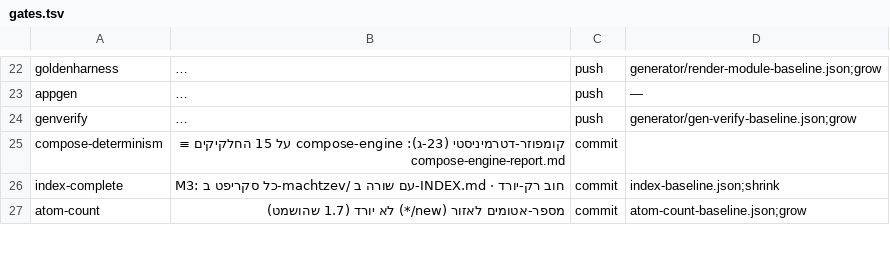
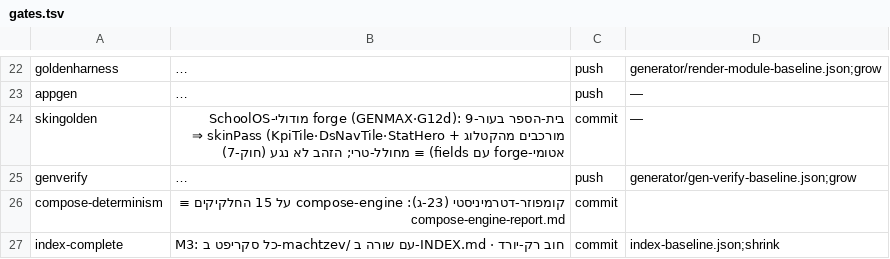
Before and after one commit to meir7651231-ui/-ai-chat-server, a TSV file: machtzev/gates.tsv, drawn as a sheet; only a part is shown, gaps mark what is left out; the shorter side is filled out with more unchanged rows; long unchanged cells end in …; the diff names each change by its address in the sheet, - before the commit and + after, or states it on an @@ line.

```diff
--- a/machtzev/gates.tsv
+++ b/machtzev/gates.tsv
+row 24: skingolden | בית-הספר בעור-forge (GENMAX·G12d): 9 מודולי-SchoolOS מורכבים מהקטלוג + skinPass (KpiTile·DsNavTile·StatHero ⇒ אטומי-forge עם fields) ≡ מחולל-טרי; הזהב לא נגע (חוק-7) | commit | —
```
Also changed, not shown: 23 other files.
